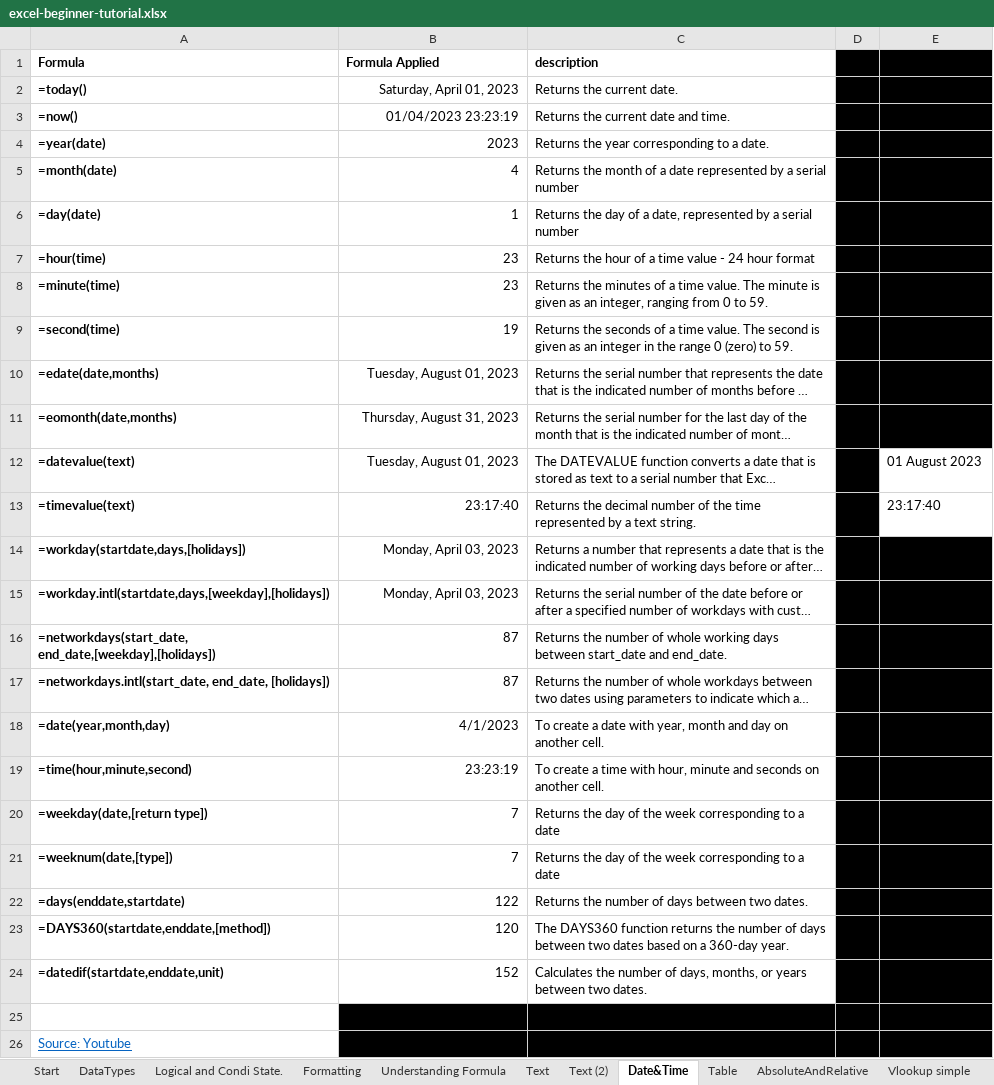
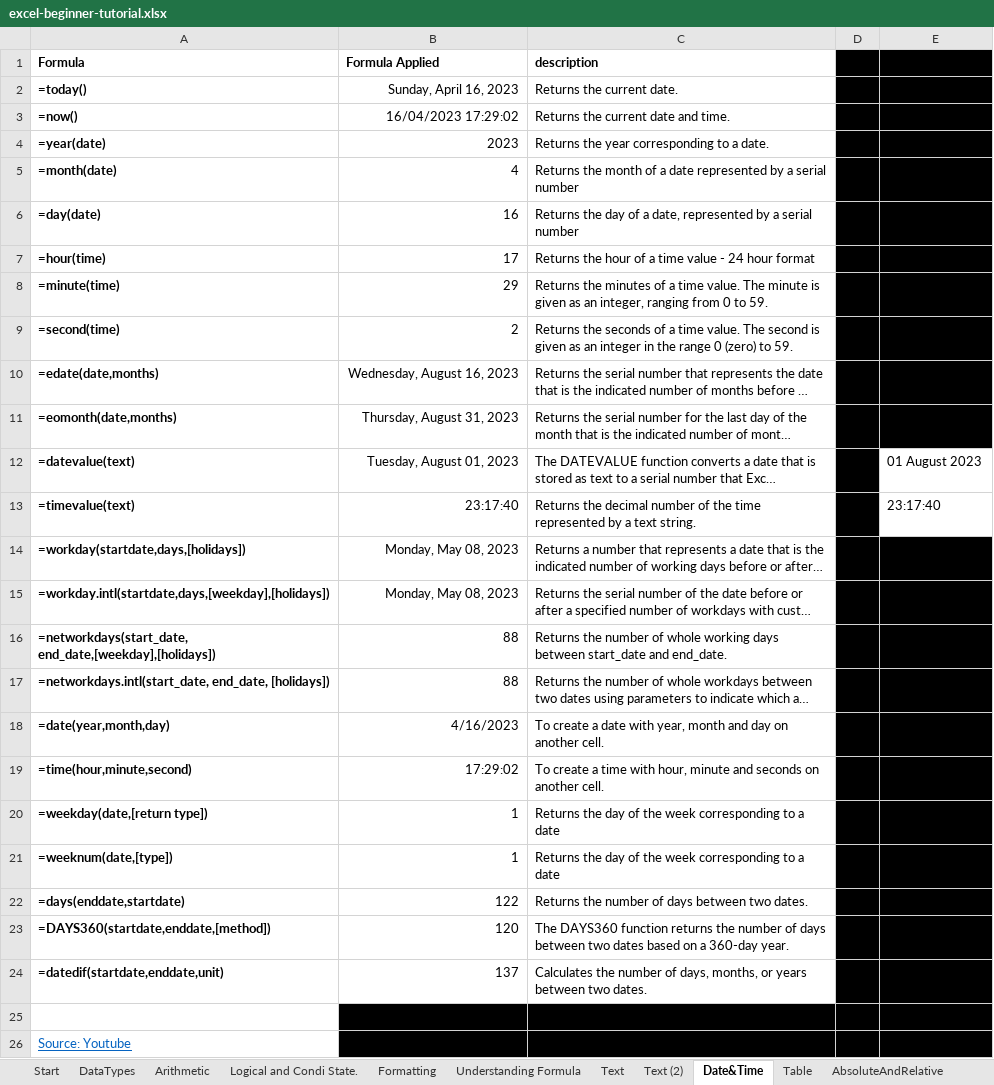
Before and after one commit to AmuthesWaran/microsoft-excel-tutorial-beginner, an Excel workbook: excel-beginner-tutorial.xlsx, sheet Date&Time, drawn as a sheet; only a part is shown; long unchanged cells end in …; values as stored, in another font and other column widths than the file's, no borders; the diff names each change by its address in the sheet, - before the commit and + after, or states it on an @@ line.

```diff
--- a/excel-beginner-tutorial.xlsx (sheet Date&Time)
+++ b/excel-beginner-tutorial.xlsx (sheet Date&Time)
+sheet tab: Arithmetic
-B2 (Formula Applied): Saturday, April 01, 2023
+B2 (Formula Applied): Sunday, April 16, 2023
-B3 (Formula Applied): 01/04/2023 23:23:19
+B3 (Formula Applied): 16/04/2023 17:29:02
-B6 (Formula Applied): 1
+B6 (Formula Applied): 16
-B7 (Formula Applied): 23
+B7 (Formula Applied): 17
-B8 (Formula Applied): 23
+B8 (Formula Applied): 29
-B9 (Formula Applied): 19
+B9 (Formula Applied): 2
-B10 (Formula Applied): Tuesday, August 01, 2023
+B10 (Formula Applied): Wednesday, August 16, 2023
-B14:B15 (Formula Applied): Monday, April 03, 2023
+B14:B15 (Formula Applied): Monday, May 08, 2023
-B16:B17 (Formula Applied): 87
+B16:B17 (Formula Applied): 88
-B18 (Formula Applied): 4/1/2023
+B18 (Formula Applied): 4/16/2023
-B19 (Formula Applied): 23:23:19
+B19 (Formula Applied): 17:29:02
-B20:B21 (Formula Applied): 7
+B20:B21 (Formula Applied): 1
-B24 (Formula Applied): 152
+B24 (Formula Applied): 137
```
Also changed, not shown: sheet Text (2), charts or pictures.
